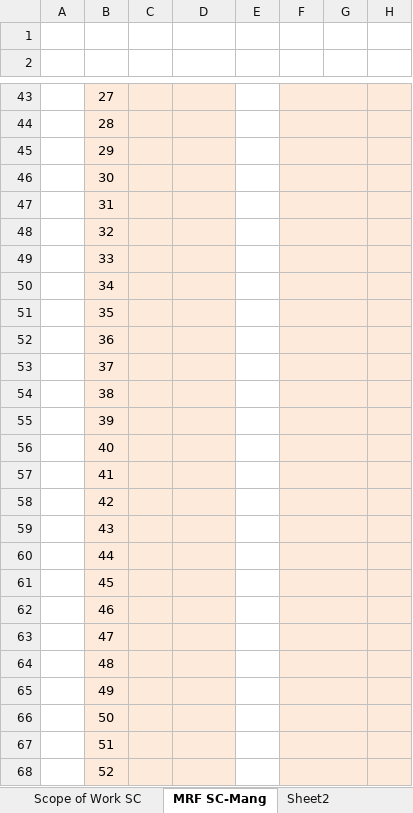
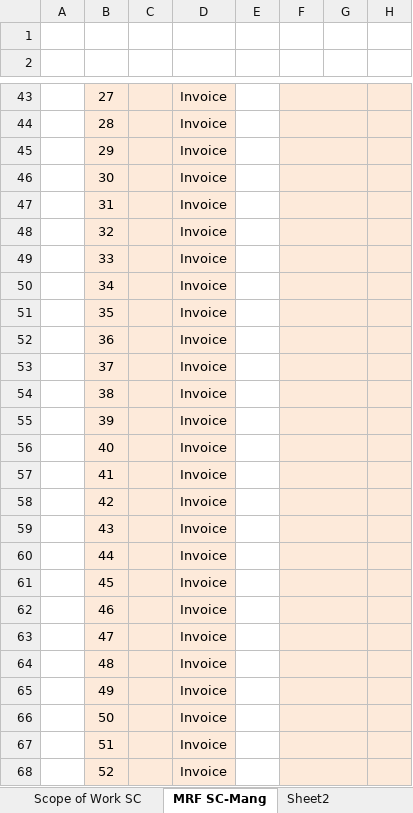
Before and after one commit to Chris-Barnard/encore-excel, an Excel workbook: Quote Template.xlsx, sheet MRF SC-Mang, drawn as a sheet; only a part is shown, gaps mark what is left out; values as stored, in another font and other column widths than the file's, no borders; the diff covers the shown part only; the diff names each change by its address in the sheet, - before the commit and + after, or states it on an @@ line.

```diff
--- a/Quote Template.xlsx (sheet MRF SC-Mang)
+++ b/Quote Template.xlsx (sheet MRF SC-Mang)
-D43:D68: (empty)
+D43:D68: Invoice
```
Also changed, not shown: 69 edited cells elsewhere in this sheet, sheet PARTS LIST SC, sheet SUMMARY SC-Mang.
